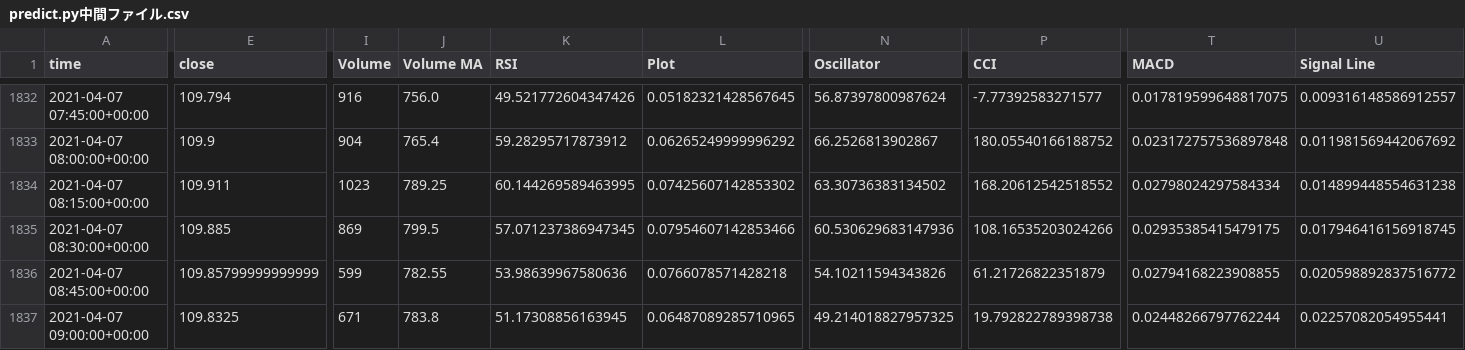
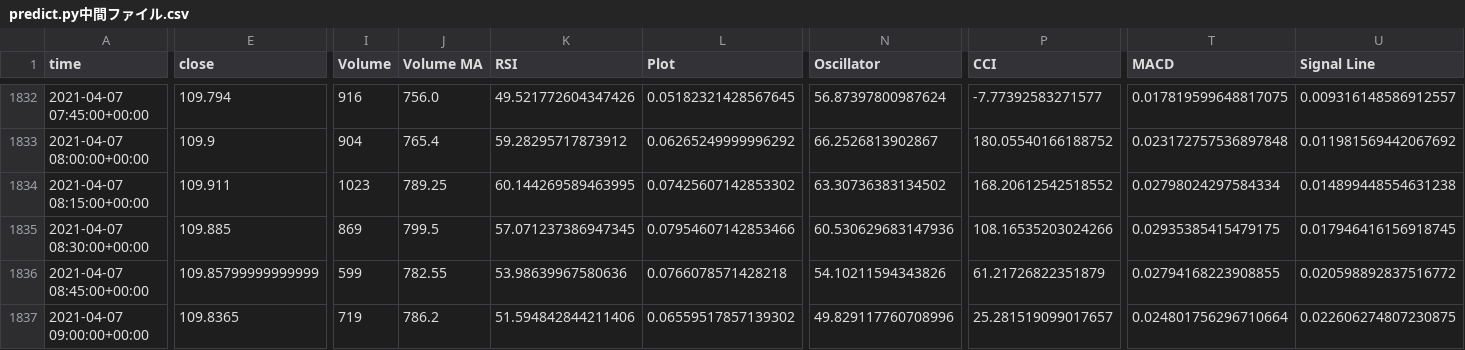
Before and after one commit to hnmwt/deep, a CSV file: FX/oanda/tradingview/Intermediate/predict.py中間ファイル.csv, drawn as a sheet; only a part is shown, gaps mark what is left out; the diff covers the shown part only; the diff names each change by its address in the sheet, - before the commit and + after, or states it on an @@ line.

```diff
--- a/FX/oanda/tradingview/Intermediate/predict.py中間ファイル.csv
+++ b/FX/oanda/tradingview/Intermediate/predict.py中間ファイル.csv
-E1837 (close): 109.8325
+E1837 (close): 109.8365
-I1837 (Volume): 671
+I1837 (Volume): 719
-J1837 (Volume MA): 783.8
+J1837 (Volume MA): 786.2
-K1837 (RSI): 51.17308856163945
+K1837 (RSI): 51.594842844211406
-L1837 (Plot): 0.06487089285710965
+L1837 (Plot): 0.06559517857139302
-N1837 (Oscillator): 49.214018827957325
+N1837 (Oscillator): 49.829117760708996
-P1837 (CCI): 19.792822789398738
+P1837 (CCI): 25.281519099017657
-T1837 (MACD): 0.02448266797762244
+T1837 (MACD): 0.024801756296710664
-U1837 (Signal Line): 0.02257082054955441
+U1837 (Signal Line): 0.022606274807230875
```
Also changed, not shown: 1 edited cell elsewhere in this file, FX/oanda/tradingview/OANDA_USDJPY, 15.csv, FX/oanda/tradingview/注文log/20210407.csv, 1 other file.
